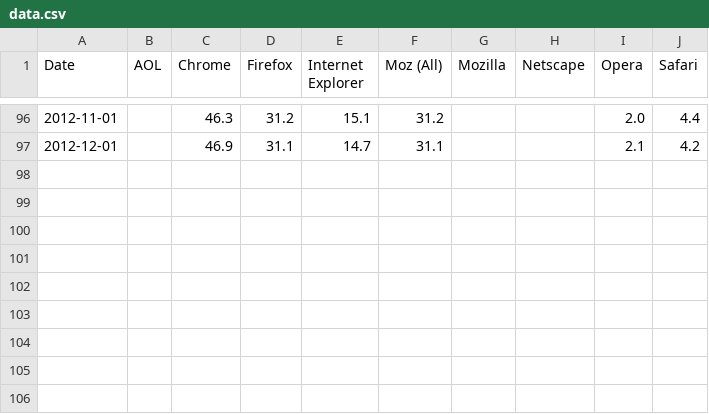
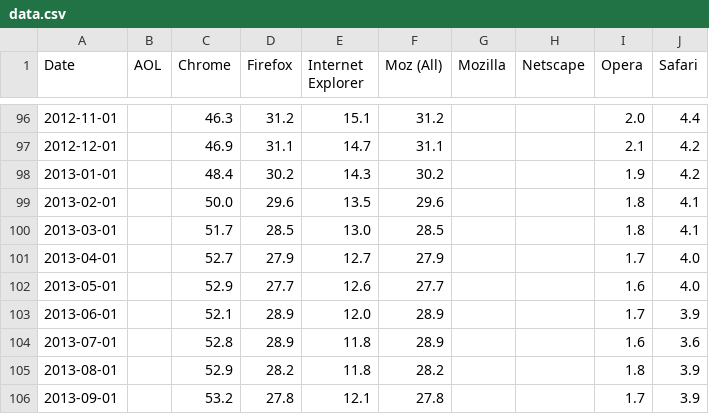
Before and after one commit to datasets/browser-stats, a CSV file: data.csv, drawn as a sheet; only a part is shown, gaps mark what is left out.

Commit message:
Updated data.csv to September 2013

```diff
--- a/data.csv
+++ b/data.csv
@@ -97 +97,10 @@ Date,AOL,Chrome,Firefox,Internet Explorer,Moz (All),Mozilla,Netscape,Opera,Safar
 2012-12-01,,46.9,31.1,14.7,31.1,,,2.1,4.2
+2013-01-01,,48.4,30.2,14.3,30.2,,,1.9,4.2
+2013-02-01,,50.0,29.6,13.5,29.6,,,1.8,4.1
+2013-03-01,,51.7,28.5,13.0,28.5,,,1.8,4.1
+2013-04-01,,52.7,27.9,12.7,27.9,,,1.7,4.0
+2013-05-01,,52.9,27.7,12.6,27.7,,,1.6,4.0
+2013-06-01,,52.1,28.9,12.0,28.9,,,1.7,3.9
+2013-07-01,,52.8,28.9,11.8,28.9,,,1.6,3.6
+2013-08-01,,52.9,28.2,11.8,28.2,,,1.8,3.9
+2013-09-01,,53.2,27.8,12.1,27.8,,,1.7,3.9
```
